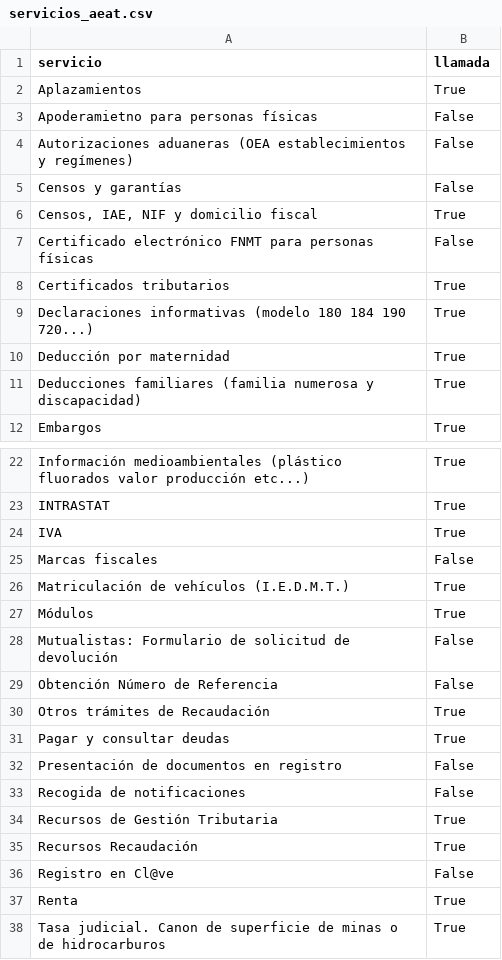
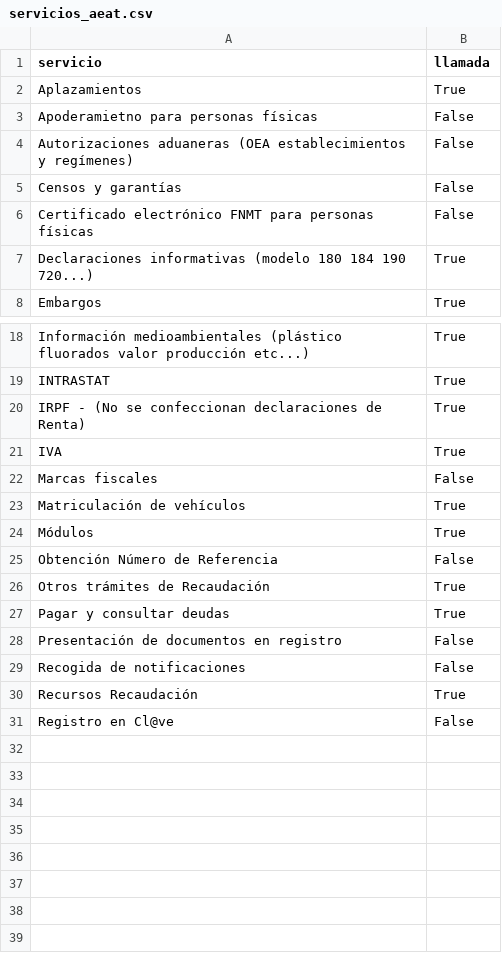
Before and after one commit to humaral/tfg, a CSV file: app/data/servicios_aeat.csv, drawn as a sheet; only a part is shown, gaps mark what is left out.

```diff
--- a/app/data/servicios_aeat.csv
+++ b/app/data/servicios_aeat.csv
@@ -5,8 +5,4 @@ Autorizaciones aduaneras (OEA establecimientos y regímenes);False
 Censos y garantías;False
-Censos, IAE, NIF y domicilio fiscal;True
 Certificado electrónico FNMT para personas físicas;False
-Certificados tributarios;True
 Declaraciones informativas (modelo 180 184 190 720...);True
-Deducción por maternidad;True
-Deducciones familiares (familia numerosa y discapacidad);True
 Embargos;True
@@ -23,7 +19,7 @@ Información medioambientales (plástico fluorados valor producción etc...);Tru
 INTRASTAT;True
+IRPF - (No se confeccionan declaraciones de Renta);True
 IVA;True
 Marcas fiscales;False
-Matriculación de vehículos (I.E.D.M.T.);True
+Matriculación de vehículos;True
 Módulos;True
-Mutualistas: Formulario de solicitud de devolución;False
 Obtención Número de Referencia;False
@@ -33,6 +29,3 @@ Presentación de documentos en registro;False
 Recogida de notificaciones;False
-Recursos de Gestión Tributaria;True
 Recursos Recaudación;True
 Registro en Cl@ve;False
-Renta;True
-Tasa judicial. Canon de superficie de minas o de hidrocarburos;True
```
Also changed, not shown: app/data/tramite2.csv, 9 other files.
